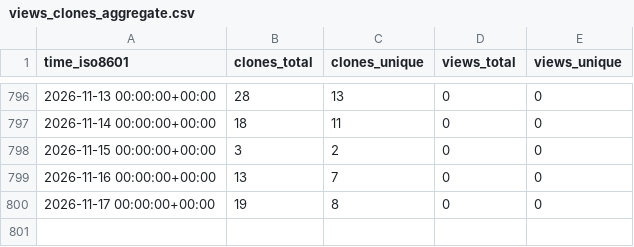
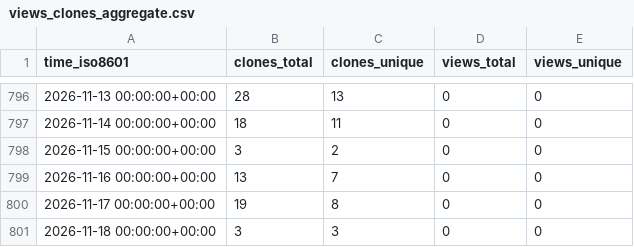
Before and after one commit to grp-bork/nevermore_profiler, a CSV file: grp-bork/nevermore_profiler/ghrs-data/views_clones_aggregate.csv, drawn as a sheet; only a part is shown, gaps mark what is left out.

```diff
--- a/grp-bork/nevermore_profiler/ghrs-data/views_clones_aggregate.csv
+++ b/grp-bork/nevermore_profiler/ghrs-data/views_clones_aggregate.csv
@@ -800 +800,2 @@ time_iso8601,clones_total,clones_unique,views_total,views_unique
 2026-11-17 00:00:00+00:00,19,8,0,0
+2026-11-18 00:00:00+00:00,3,3,0,0
```
Also changed, not shown: 1 other file.
